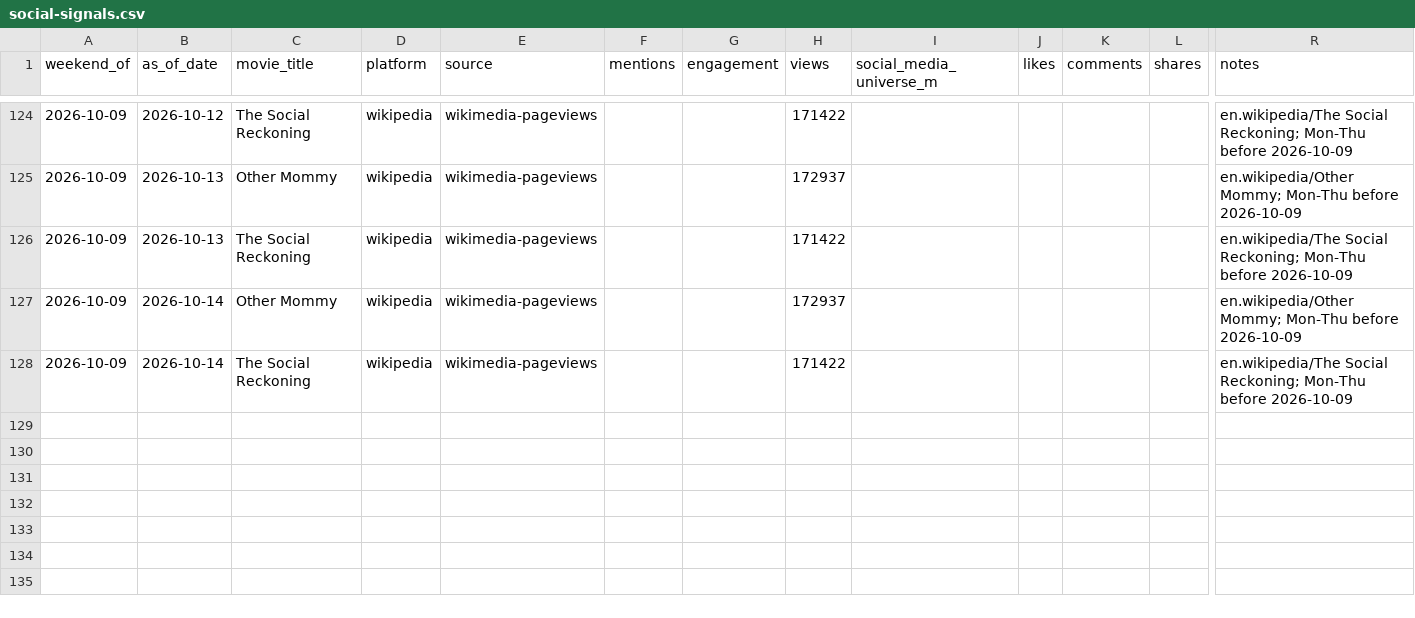
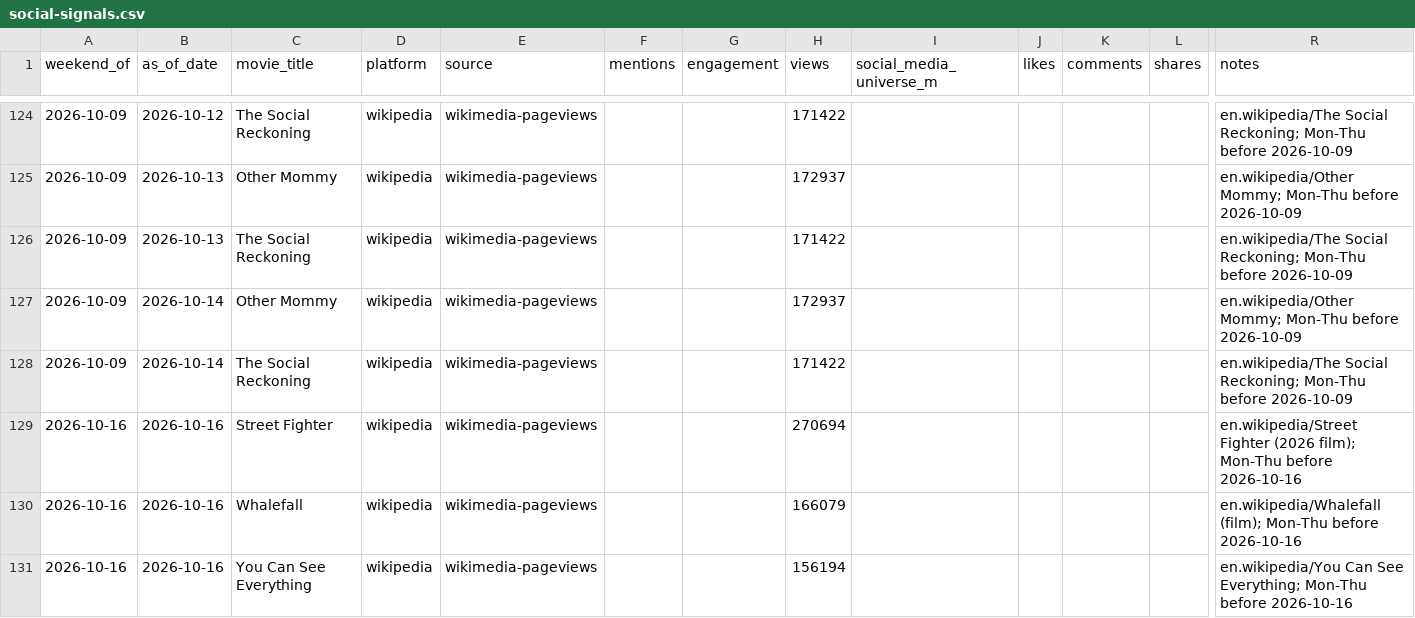
Before and after one commit to arnauddg27-svg/Theatres, a CSV file: box-office-tracker/data/social-signals.csv, drawn as a sheet; only a part is shown, gaps mark what is left out; rows hold the shown columns only; the diff names each change by its address in the sheet, - before the commit and + after, or states it on an @@ line.

```diff
--- a/box-office-tracker/data/social-signals.csv
+++ b/box-office-tracker/data/social-signals.csv
+row 129: 2026-10-16 | 2026-10-16 | Street Fighter | wikipedia | wikimedia-pageviews |  |  | 270694 |  |  |  |  | en.wikipedia/Street Fighter (2026 film); Mon-Thu before 2026-10-16
+row 130: 2026-10-16 | 2026-10-16 | Whalefall | wikipedia | wikimedia-pageviews |  |  | 166079 |  |  |  |  | en.wikipedia/Whalefall (film); Mon-Thu before 2026-10-16
+row 131: 2026-10-16 | 2026-10-16 | You Can See Everything | wikipedia | wikimedia-pageviews |  |  | 156194 |  |  |  |  | en.wikipedia/You Can See Everything; Mon-Thu before 2026-10-16
```
Also changed, not shown: box-office-tracker/data/prediction-log.csv, box-office-tracker/data/reviews.csv, 7 other files.
